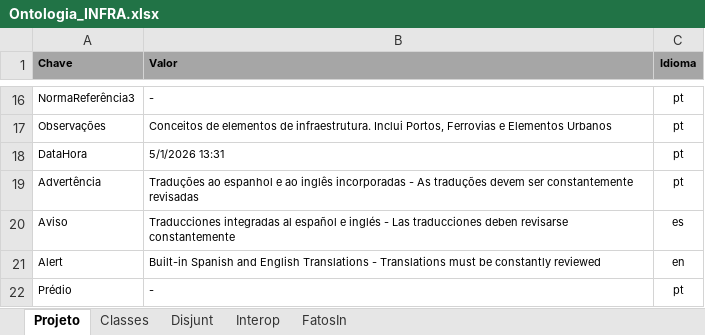
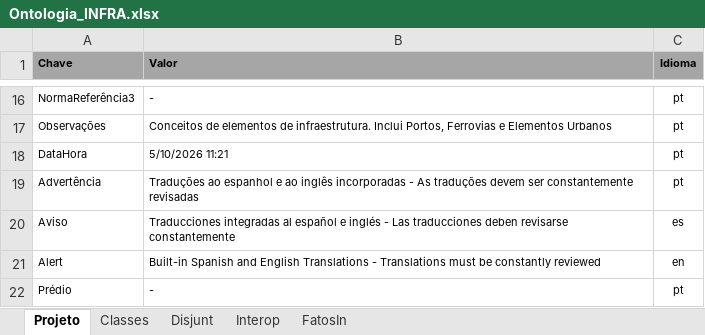
Before and after one commit to JLMenegotto/OntologiaBIM, an Excel workbook: Versão5/INFR/Ontologia_INFRA.xlsx, sheet Projeto, drawn as a sheet; only a part is shown, gaps mark what is left out; values as stored, in another font and other column widths than the file's, no borders; the diff names each change by its address in the sheet, - before the commit and + after, or states it on an @@ line.

```diff
--- a/Versão5/INFR/Ontologia_INFRA.xlsx (sheet Projeto)
+++ b/Versão5/INFR/Ontologia_INFRA.xlsx (sheet Projeto)
-B18 (Valor): 5/1/2026 13:31
+B18 (Valor): 5/10/2026 11:21
```
Also changed, not shown: sheet FatosIn.
